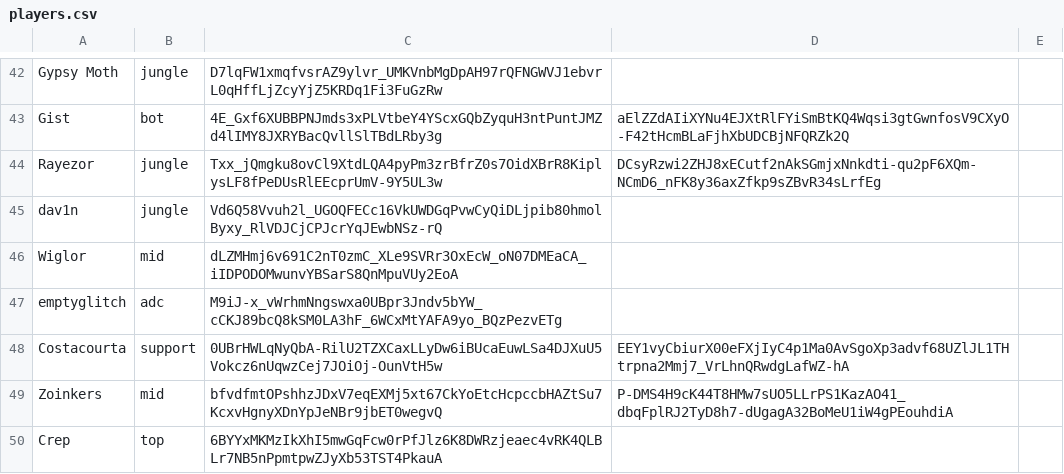
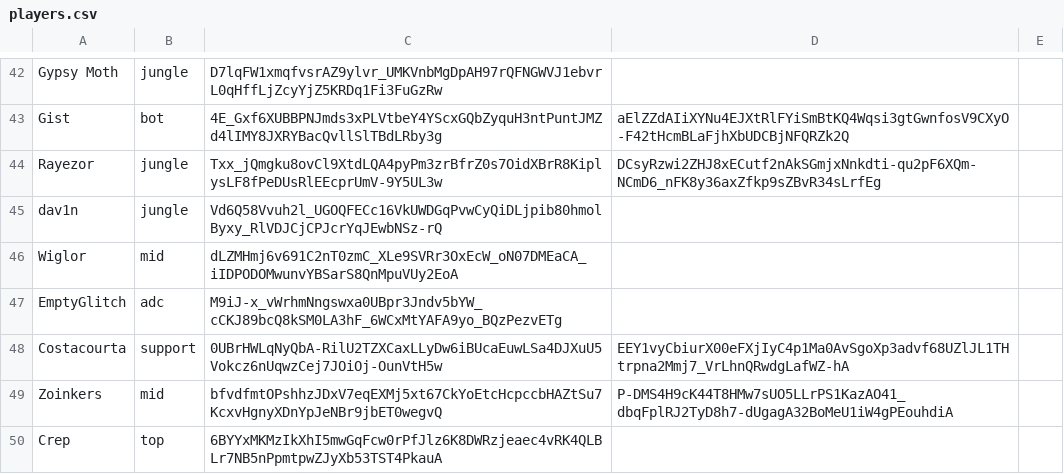
Before and after one commit to ArcaneIRE/ilol-ladder, a CSV file: app/players.csv, drawn as a sheet; only a part is shown, gaps mark what is left out.

Commit message:
Update glitch's name

```diff
--- a/app/players.csv
+++ b/app/players.csv
@@ -46,3 +46,3 @@ dav1n,jungle,Vd6Q58Vvuh2l_UGOQFECc16VkUWDGqPvwCyQiDLjpib80hmolByxy_RlVDJCjCPJcrY
 Wiglor,mid,dLZMHmj6v691C2nT0zmC_XLe9SVRr3OxEcW_oN07DMEaCA_iIDPODOMwunvYBSarS8QnMpuVUy2EoA
-emptyglitch,adc,M9iJ-x_vWrhmNngswxa0UBpr3Jndv5bYW_cCKJ89bcQ8kSM0LA3hF_6WCxMtYAFA9yo_BQzPezvETg
+EmptyGlitch,adc,M9iJ-x_vWrhmNngswxa0UBpr3Jndv5bYW_cCKJ89bcQ8kSM0LA3hF_6WCxMtYAFA9yo_BQzPezvETg
 Costacourta,support,0UBrHWLqNyQbA-RilU2TZXCaxLLyDw6iBUcaEuwLSa4DJXuU5Vokcz6nUqwzCej7JOiOj-OunVtH5w,EEY1vyCbiurX00eFXjIyC4p1Ma0AvSgoXp3advf68UZlJL1THtrpna2Mmj7_VrLhnQRwdgLafWZ-hA
```
